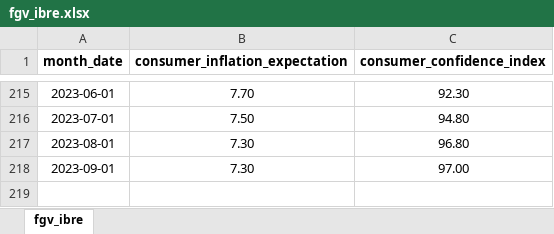
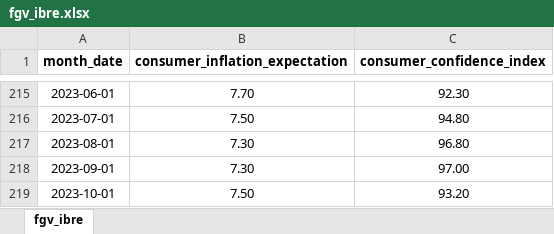
Before and after one commit to matheusrmorgado/inflation-expectation, an Excel workbook: data/fgv_ibre.xlsx, sheet fgv_ibre, drawn as a sheet; only a part is shown, gaps mark what is left out; values as stored, in another font and other column widths than the file's, no borders; charts and pictures not drawn; the diff names each change by its address in the sheet, - before the commit and + after, or states it on an @@ line.

```diff
--- a/data/fgv_ibre.xlsx (sheet fgv_ibre)
+++ b/data/fgv_ibre.xlsx (sheet fgv_ibre)
+row 219: 2023-10-01 | 7.50 | 93.20
```
Also changed, not shown: 1 other file.
